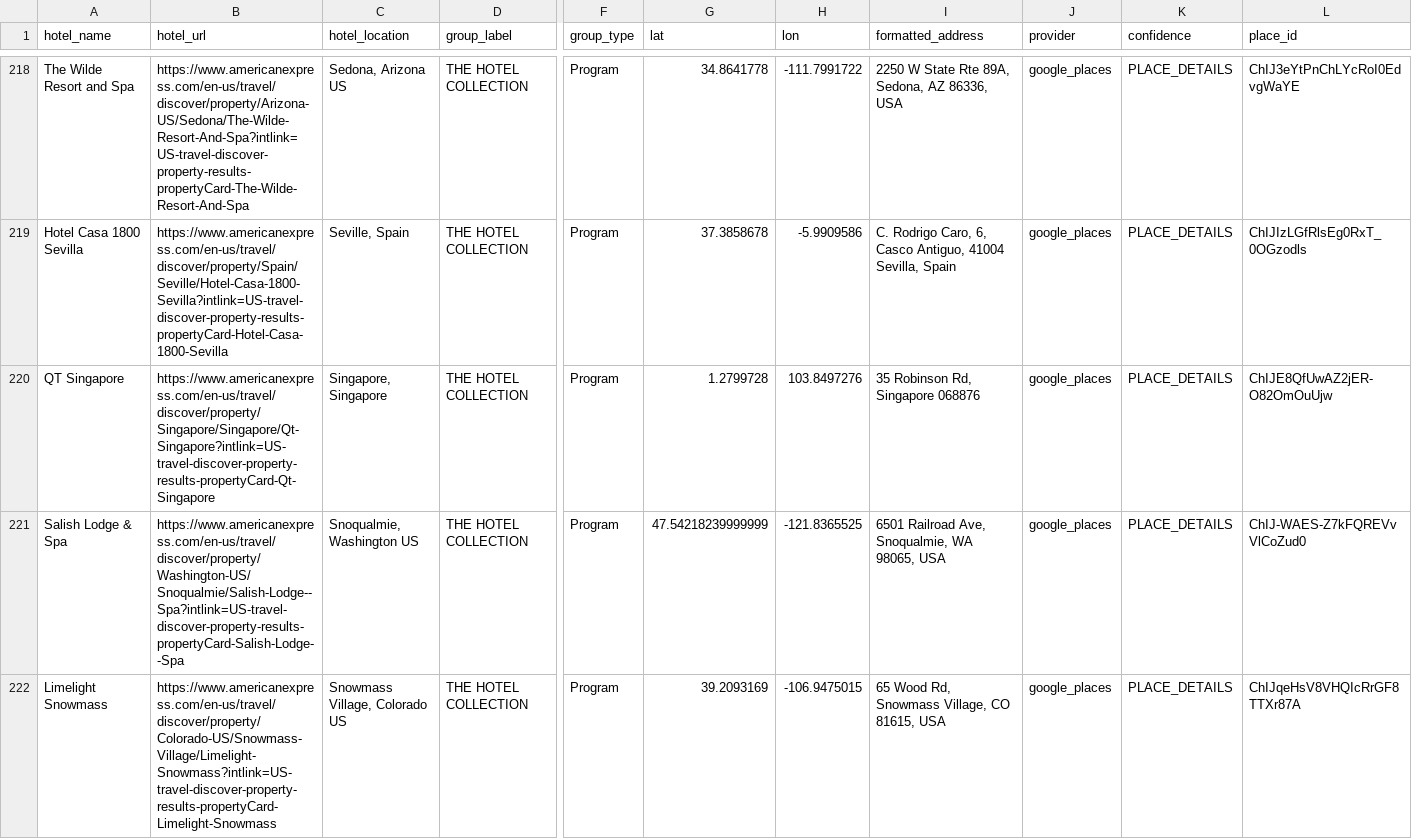
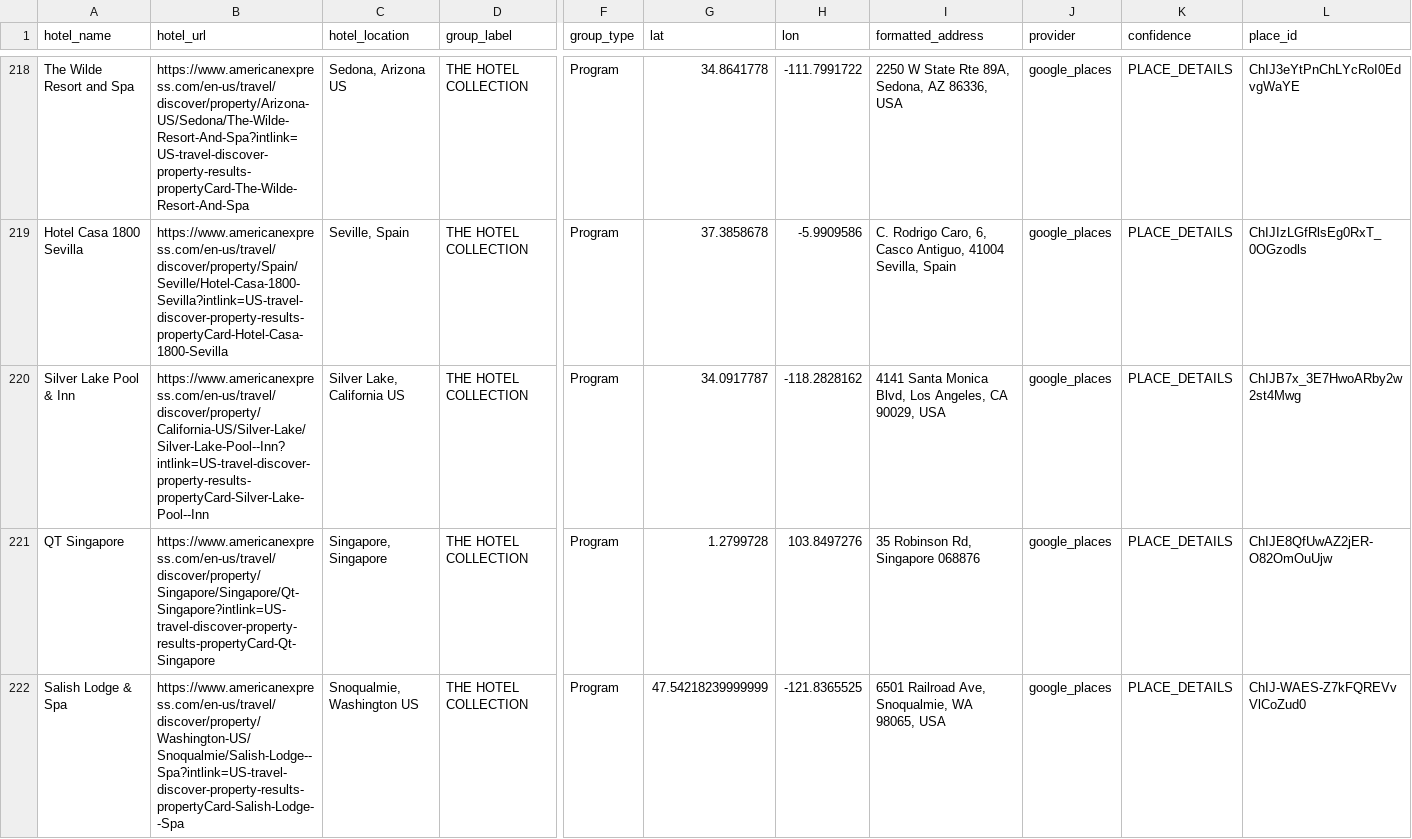
Before and after one commit to ZhengQ2/amex-hotel-credits, a CSV file: cache/thc_hotels_geocoded_google.csv, drawn as a sheet; only a part is shown, gaps mark what is left out; the shorter side is filled out with more unchanged rows; rows hold the shown columns only; the diff covers the shown part only; the diff names each change by its address in the sheet, - before the commit and + after, or states it on an @@ line.

```diff
--- a/cache/thc_hotels_geocoded_google.csv
+++ b/cache/thc_hotels_geocoded_google.csv
+row 220: Silver Lake Pool & Inn | https://www.americanexpress.com/en-us/travel/discover/property/California-US/Silver-Lake/Silver-Lake-Pool--Inn?intlink=US-travel-discover-property-results-propertyCard-Silver-Lake-Pool--Inn | Silver Lake, California US | THE HOTEL COLLECTION | Program | 34.0917787 | -118.2828162 | 4141 Santa Monica Blvd, Los Angeles, CA 90029, USA | google_places | PLACE_DETAILS | ChIJB7x_3E7HwoARby2w2st4Mwg
```
Also changed, not shown: 7 added rows and 1 removed row elsewhere in this file, 2 other files.
